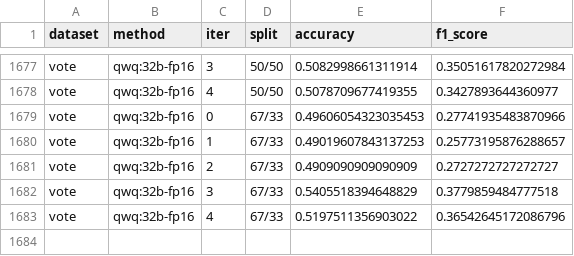
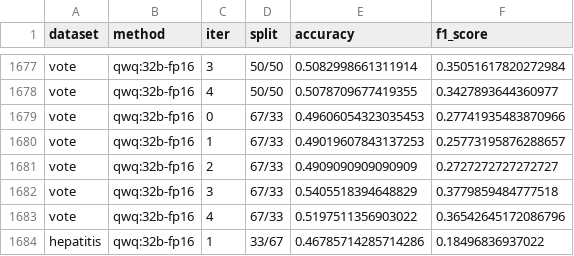
Before and after one commit to steroSterka/llm-trees, a CSV file: results/induction_results.csv, drawn as a sheet; only a part is shown, gaps mark what is left out; the diff names each change by its address in the sheet, - before the commit and + after, or states it on an @@ line.

Commit message:
deepseek r1 result

```diff
--- a/results/induction_results.csv
+++ b/results/induction_results.csv
+row 1684: hepatitis | qwq:32b-fp16 | 1 | 33/67 | 0.46785714285714286 | 0.18496836937022
```
Also changed, not shown: 3 other files.
